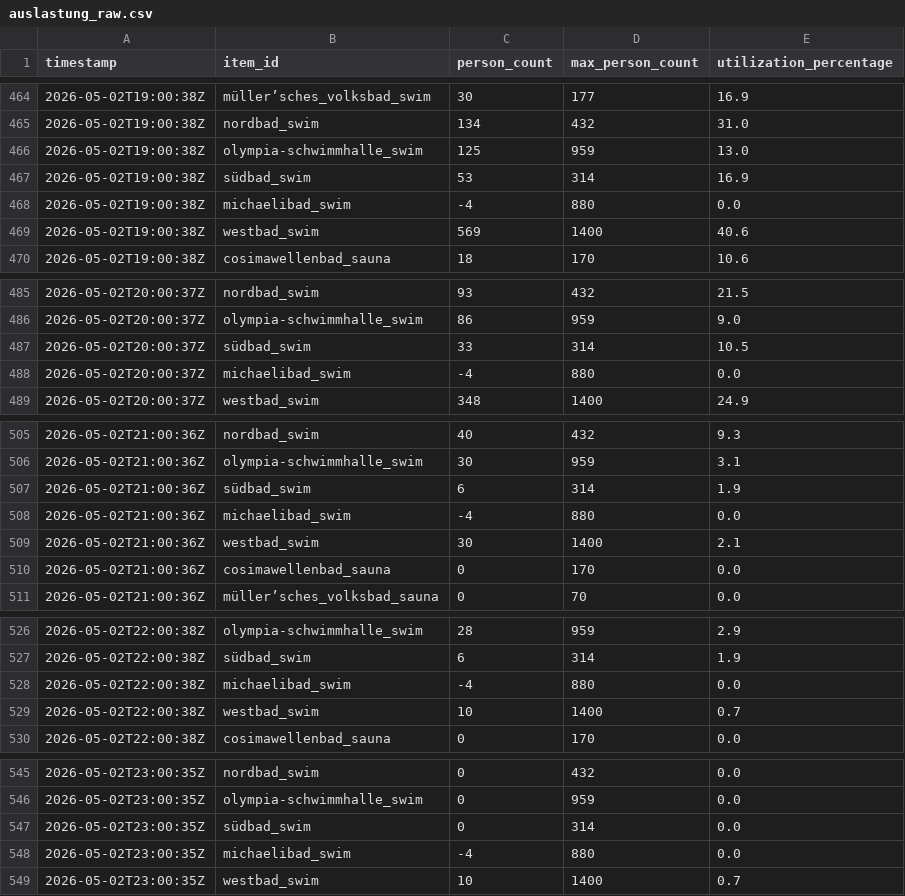
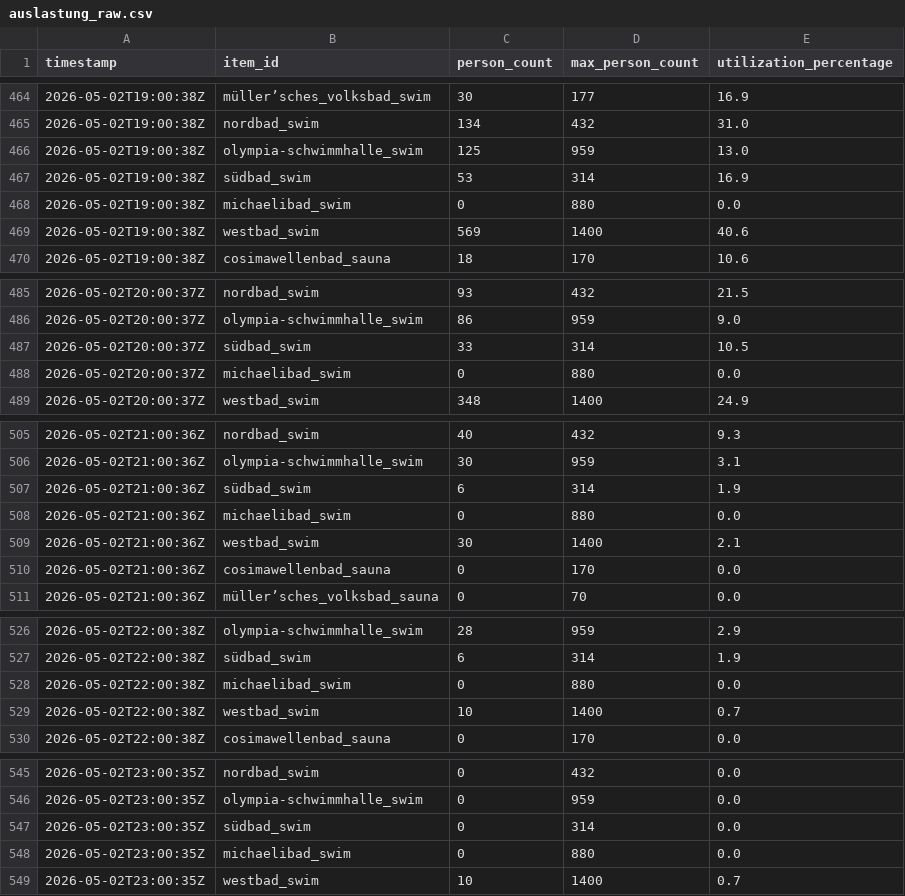
Before and after one commit to obwohl/mbaeder, a CSV file: auslastung_raw.csv, drawn as a sheet; only a part is shown, gaps mark what is left out; the diff covers the shown part only.

```diff
--- a/auslastung_raw.csv
+++ b/auslastung_raw.csv
@@ -467,3 +467,3 @@ timestamp,item_id,person_count,max_person_count,utilization_percentage
 2026-05-02T19:00:38Z,südbad_swim,53,314,16.9
-2026-05-02T19:00:38Z,michaelibad_swim,-4,880,0.0
+2026-05-02T19:00:38Z,michaelibad_swim,0,880,0.0
 2026-05-02T19:00:38Z,westbad_swim,569,1400,40.6
@@ -487,3 +487,3 @@ timestamp,item_id,person_count,max_person_count,utilization_percentage
 2026-05-02T20:00:37Z,südbad_swim,33,314,10.5
-2026-05-02T20:00:37Z,michaelibad_swim,-4,880,0.0
+2026-05-02T20:00:37Z,michaelibad_swim,0,880,0.0
 2026-05-02T20:00:37Z,westbad_swim,348,1400,24.9
@@ -507,3 +507,3 @@ timestamp,item_id,person_count,max_person_count,utilization_percentage
 2026-05-02T21:00:36Z,südbad_swim,6,314,1.9
-2026-05-02T21:00:36Z,michaelibad_swim,-4,880,0.0
+2026-05-02T21:00:36Z,michaelibad_swim,0,880,0.0
 2026-05-02T21:00:36Z,westbad_swim,30,1400,2.1
@@ -527,3 +527,3 @@ timestamp,item_id,person_count,max_person_count,utilization_percentage
 2026-05-02T22:00:38Z,südbad_swim,6,314,1.9
-2026-05-02T22:00:38Z,michaelibad_swim,-4,880,0.0
+2026-05-02T22:00:38Z,michaelibad_swim,0,880,0.0
 2026-05-02T22:00:38Z,westbad_swim,10,1400,0.7
@@ -547,3 +547,3 @@ timestamp,item_id,person_count,max_person_count,utilization_percentage
 2026-05-02T23:00:35Z,südbad_swim,0,314,0.0
-2026-05-02T23:00:35Z,michaelibad_swim,-4,880,0.0
+2026-05-02T23:00:35Z,michaelibad_swim,0,880,0.0
 2026-05-02T23:00:35Z,westbad_swim,10,1400,0.7
```
Also changed, not shown: 6 edited cells elsewhere in this file, auslastung_live.csv, 3 other files.
